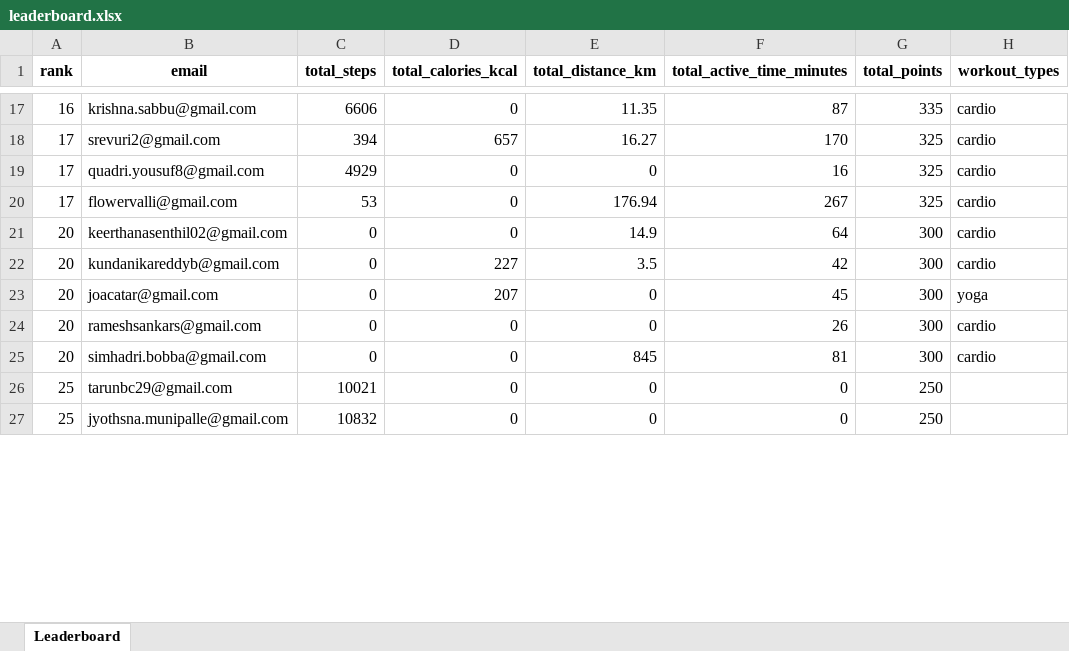
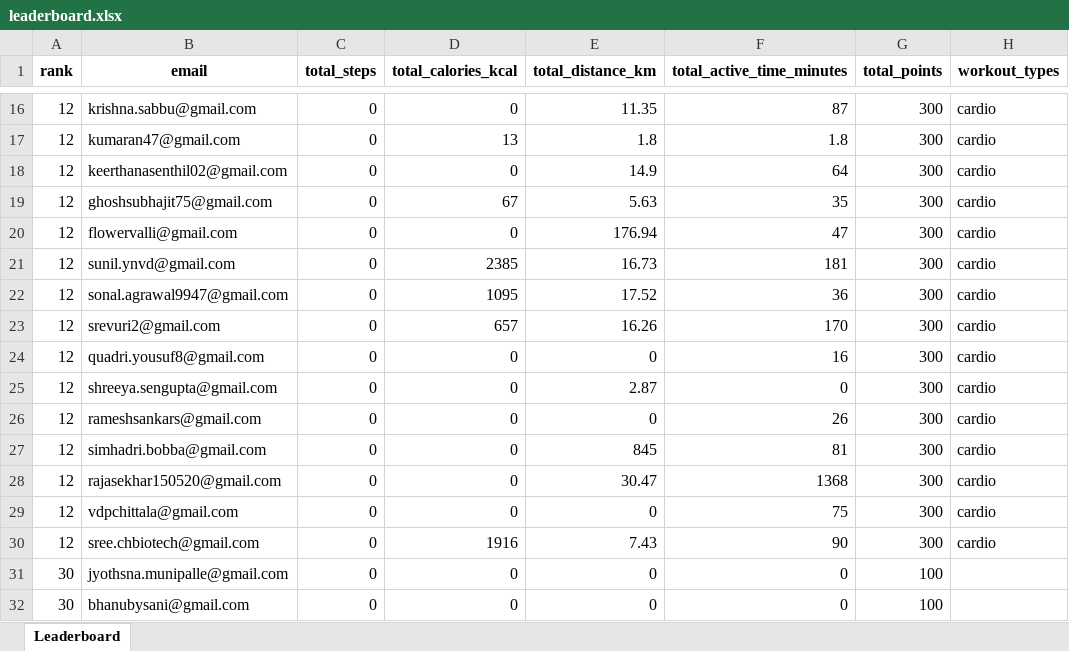
Before and after one commit to krishnasabbu/fitness-challenge, an Excel workbook: data/2026-01-26/leaderboard.xlsx, sheet Leaderboard, drawn as a sheet; only a part is shown, gaps mark what is left out; values as stored, in another font and other column widths than the file's, no borders; removed rows and columns are numbered as before the commit, all else as after; the diff covers the shown part only; the diff names each change by its address in the sheet, - before the commit and + after, or states it on an @@ line.

Commit message:
Auto update leaderboard

```diff
--- a/data/2026-01-26/leaderboard.xlsx (sheet Leaderboard)
+++ b/data/2026-01-26/leaderboard.xlsx (sheet Leaderboard)
-A16 (rank): 16
+A16 (rank): 12
-C16 (total_steps): 6606
+C16 (total_steps): 0
-G16 (total_points): 335
+G16 (total_points): 300
+row 17: 12 | kumaran47@gmail.com | 0 | 13 | 1.8 | 1.8 | 300 | cardio
+row 18: 12 | keerthanasenthil02@gmail.com | 0 | 0 | 14.9 | 64 | 300 | cardio
+row 19: 12 | ghoshsubhajit75@gmail.com | 0 | 67 | 5.63 | 35 | 300 | cardio
+row 20: 12 | flowervalli@gmail.com | 0 | 0 | 176.94 | 47 | 300 | cardio
+row 21: 12 | sunil.ynvd@gmail.com | 0 | 2385 | 16.73 | 181 | 300 | cardio
+row 22: 12 | sonal.agrawal9947@gmail.com | 0 | 1095 | 17.52 | 36 | 300 | cardio
-A23:A24 (rank): 17
+A23:A24 (rank): 12
-C23 (total_steps): 394
+C23 (total_steps): 0
-E23 (total_distance_km): 16.27
+E23 (total_distance_km): 16.26
-G23:G24 (total_points): 325
+G23:G24 (total_points): 300
-C24 (total_steps): 4929
+C24 (total_steps): 0
-row 20: 17 | flowervalli@gmail.com | 53 | 0 | 176.94 | 267 | 325 | cardio
-A25 (rank): 20
+A25 (rank): 12
-B25 (email): keerthanasenthil02@gmail.com
+B25 (email): shreeya.sengupta@gmail.com
-E25 (total_distance_km): 14.9
+E25 (total_distance_km): 2.87
-F25 (total_active_time_minutes): 64
+F25 (total_active_time_minutes): 0
-row 22: 20 | kundanikareddyb@gmail.com | 0 | 227 | 3.5 | 42 | 300 | cardio
-row 23: 20 | joacatar@gmail.com | 0 | 207 | 0 | 45 | 300 | yoga
-A26:A27 (rank): 20
+A26:A27 (rank): 12
-row 26: 25 | tarunbc29@gmail.com | 10021 | 0 | 0 | 0 | 250
+row 28: 12 | rajasekhar150520@gmail.com | 0 | 0 | 30.47 | 1368 | 300 | cardio
+row 29: 12 | vdpchittala@gmail.com | 0 | 0 | 0 | 75 | 300 | cardio
+row 30: 12 | sree.chbiotech@gmail.com | 0 | 1916 | 7.43 | 90 | 300 | cardio
-A31 (rank): 25
+A31 (rank): 30
-C31 (total_steps): 10832
+C31 (total_steps): 0
-G31 (total_points): 250
+G31 (total_points): 100
+row 32: 30 | bhanubysani@gmail.com | 0 | 0 | 0 | 0 | 100
```
Also changed, not shown: 11 added rows, 13 removed rows and 18 edited cells elsewhere in this sheet.
